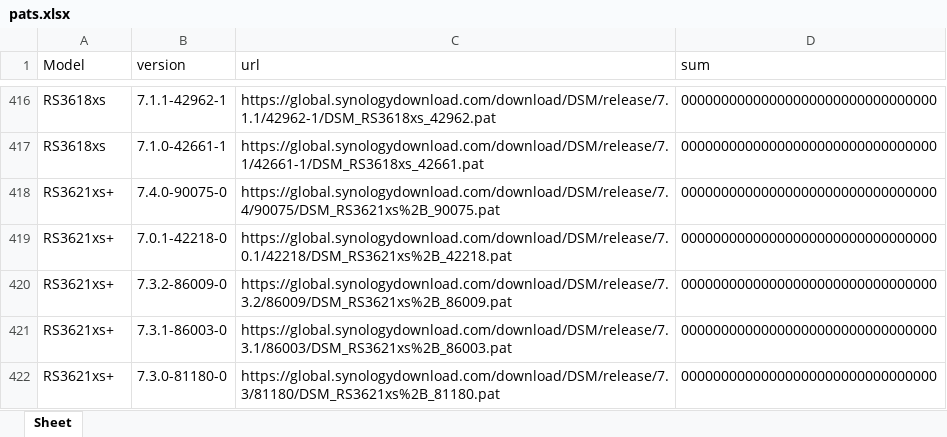
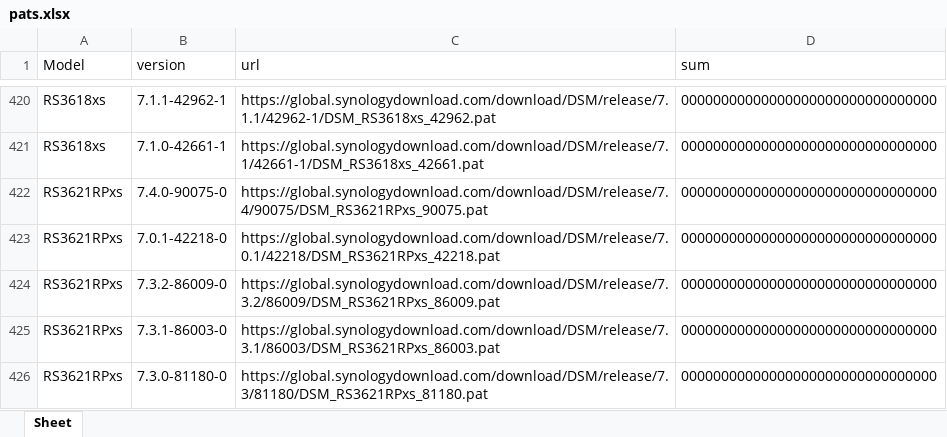
Before and after one commit to RROrg/rr, an Excel workbook: docs/pats.xlsx, sheet Sheet, drawn as a sheet; only a part is shown, gaps mark what is left out; the shorter side is filled out with more unchanged rows; values as stored, in another font and other column widths than the file's, no borders; the diff covers the shown part only; the diff names each change by its address in the sheet, - before the commit and + after, or states it on an @@ line.

```diff
--- a/docs/pats.xlsx (sheet Sheet)
+++ b/docs/pats.xlsx (sheet Sheet)
+row 422: RS3621RPxs | 7.4.0-90075-0 | https://global.synologydownload.com/download/DSM/release/7.4/90075/DSM_RS3621RPxs_90075.pat | 00000000000000000000000000000000
+row 423: RS3621RPxs | 7.0.1-42218-0 | https://global.synologydownload.com/download/DSM/release/7.0.1/42218/DSM_RS3621RPxs_42218.pat | 00000000000000000000000000000000
+row 424: RS3621RPxs | 7.3.2-86009-0 | https://global.synologydownload.com/download/DSM/release/7.3.2/86009/DSM_RS3621RPxs_86009.pat | 00000000000000000000000000000000
+row 425: RS3621RPxs | 7.3.1-86003-0 | https://global.synologydownload.com/download/DSM/release/7.3.1/86003/DSM_RS3621RPxs_86003.pat | 00000000000000000000000000000000
+row 426: RS3621RPxs | 7.3.0-81180-0 | https://global.synologydownload.com/download/DSM/release/7.3/81180/DSM_RS3621RPxs_81180.pat | 00000000000000000000000000000000
```
Also changed, not shown: 16 added rows elsewhere in this sheet, docs/addons.xlsx, docs/models.xlsx, 4 other files.
